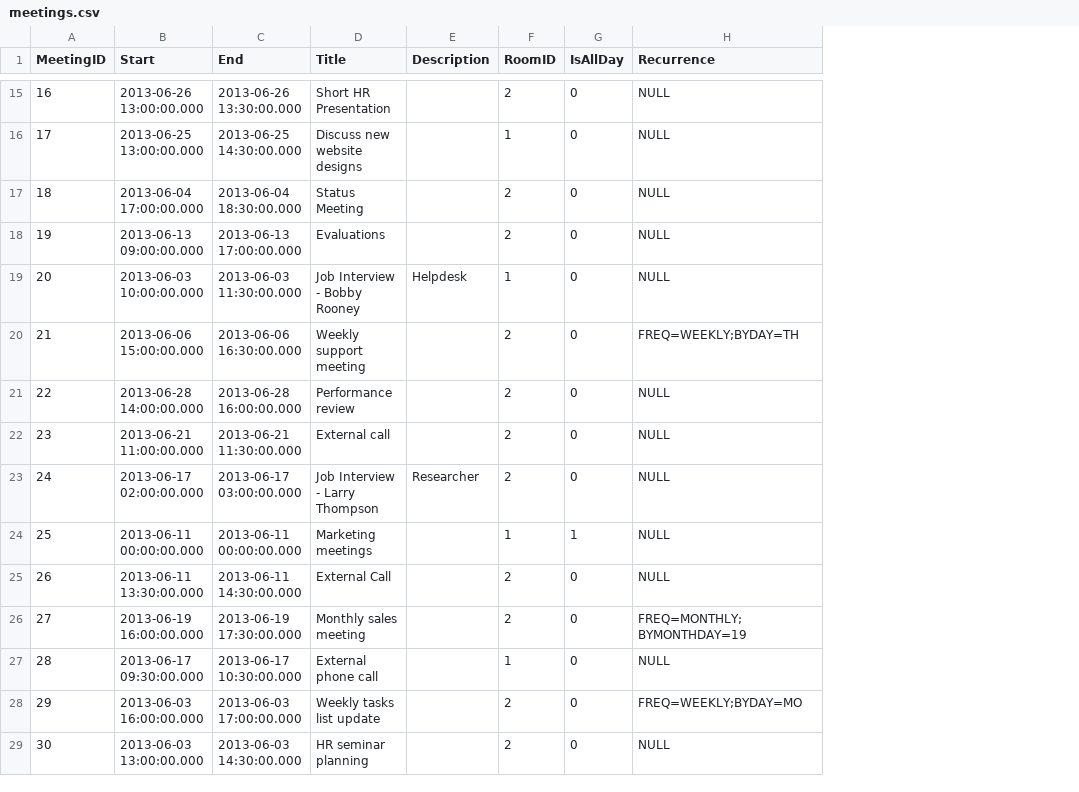
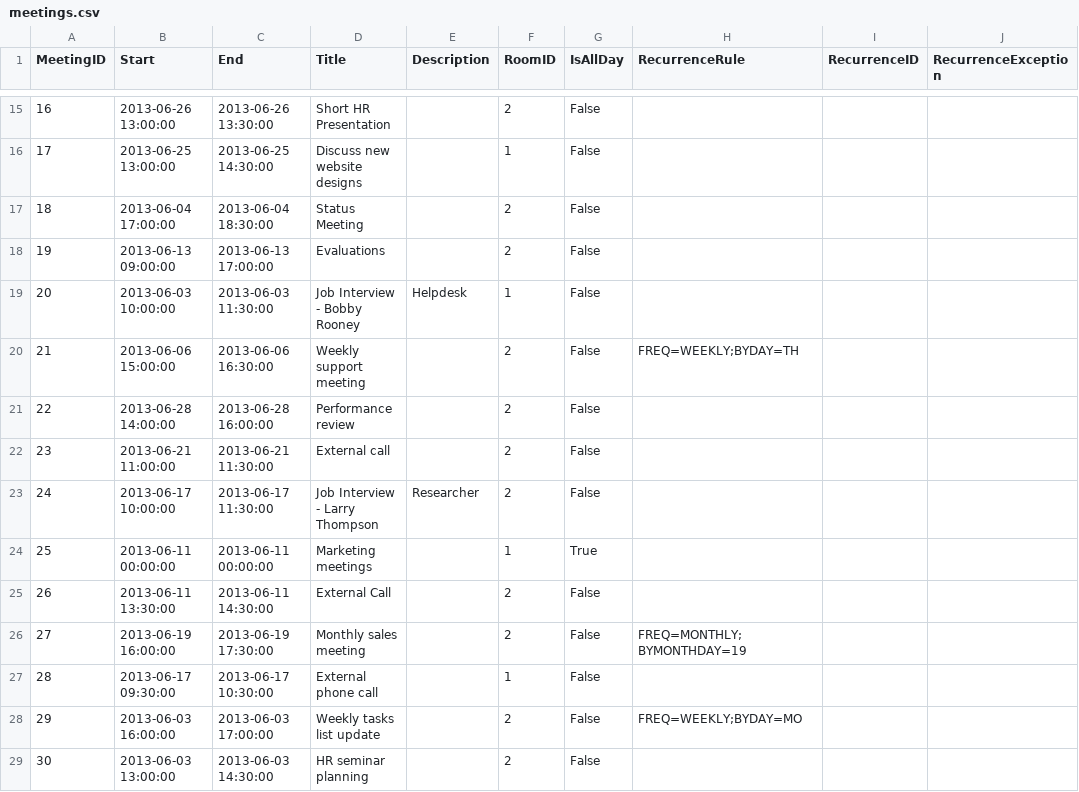
Before and after one commit to telerik/kendo-ui-core, a CSV file: resources/sample-data/scheduler/meetings.csv, drawn as a sheet; only a part is shown, gaps mark what is left out; removed rows and columns are numbered as before the commit, all else as after; the diff covers the shown part only; the diff names each change by its address in the sheet, - before the commit and + after, or states it on an @@ line.

```diff
--- a/resources/sample-data/scheduler/meetings.csv
+++ b/resources/sample-data/scheduler/meetings.csv
-column H (Recurrence), rows 15-29: NULL | NULL | NULL | NULL | NULL | FREQ=WEEKLY;BYDAY=TH | NULL | NULL | NULL | NULL | NULL | FREQ=MONTHLY;BYMONTHDAY=19 | NULL | FREQ=WEEKLY;BYDAY=MO | NULL
+column H (RecurrenceRule), rows 20-28: FREQ=WEEKLY;BYDAY=TH |  |  |  |  |  | FREQ=MONTHLY;BYMONTHDAY=19 |  | FREQ=WEEKLY;BYDAY=MO
+column I (RecurrenceID), empty
+column J (RecurrenceException), empty
-B15 (Start): 2013-06-26 13:00:00.000
+B15 (Start): 2013-06-26 13:00:00
-C15 (End): 2013-06-26 13:30:00.000
+C15 (End): 2013-06-26 13:30:00
-G15:G23 (IsAllDay): 0
+G15:G23 (IsAllDay): False
-B16 (Start): 2013-06-25 13:00:00.000
+B16 (Start): 2013-06-25 13:00:00
-C16 (End): 2013-06-25 14:30:00.000
+C16 (End): 2013-06-25 14:30:00
-B17 (Start): 2013-06-04 17:00:00.000
+B17 (Start): 2013-06-04 17:00:00
-C17 (End): 2013-06-04 18:30:00.000
+C17 (End): 2013-06-04 18:30:00
-B18 (Start): 2013-06-13 09:00:00.000
+B18 (Start): 2013-06-13 09:00:00
-C18 (End): 2013-06-13 17:00:00.000
+C18 (End): 2013-06-13 17:00:00
-B19 (Start): 2013-06-03 10:00:00.000
+B19 (Start): 2013-06-03 10:00:00
-C19 (End): 2013-06-03 11:30:00.000
+C19 (End): 2013-06-03 11:30:00
-B20 (Start): 2013-06-06 15:00:00.000
+B20 (Start): 2013-06-06 15:00:00
-C20 (End): 2013-06-06 16:30:00.000
+C20 (End): 2013-06-06 16:30:00
-B21 (Start): 2013-06-28 14:00:00.000
+B21 (Start): 2013-06-28 14:00:00
-C21 (End): 2013-06-28 16:00:00.000
+C21 (End): 2013-06-28 16:00:00
-B22 (Start): 2013-06-21 11:00:00.000
+B22 (Start): 2013-06-21 11:00:00
-C22 (End): 2013-06-21 11:30:00.000
+C22 (End): 2013-06-21 11:30:00
-B23 (Start): 2013-06-17 02:00:00.000
+B23 (Start): 2013-06-17 10:00:00
-C23 (End): 2013-06-17 03:00:00.000
+C23 (End): 2013-06-17 11:30:00
-B24 (Start): 2013-06-11 00:00:00.000
+B24 (Start): 2013-06-11 00:00:00
-C24 (End): 2013-06-11 00:00:00.000
+C24 (End): 2013-06-11 00:00:00
-G24 (IsAllDay): 1
+G24 (IsAllDay): True
-B25 (Start): 2013-06-11 13:30:00.000
+B25 (Start): 2013-06-11 13:30:00
-C25 (End): 2013-06-11 14:30:00.000
+C25 (End): 2013-06-11 14:30:00
-G25:G29 (IsAllDay): 0
+G25:G29 (IsAllDay): False
-B26 (Start): 2013-06-19 16:00:00.000
+B26 (Start): 2013-06-19 16:00:00
-C26 (End): 2013-06-19 17:30:00.000
+C26 (End): 2013-06-19 17:30:00
-B27 (Start): 2013-06-17 09:30:00.000
+B27 (Start): 2013-06-17 09:30:00
-C27 (End): 2013-06-17 10:30:00.000
+C27 (End): 2013-06-17 10:30:00
-B28 (Start): 2013-06-03 16:00:00.000
+B28 (Start): 2013-06-03 16:00:00
-C28 (End): 2013-06-03 17:00:00.000
+C28 (End): 2013-06-03 17:00:00
-B29 (Start): 2013-06-03 13:00:00.000
+B29 (Start): 2013-06-03 13:00:00
-C29 (End): 2013-06-03 14:30:00.000
+C29 (End): 2013-06-03 14:30:00
```
Also changed, not shown: 63 edited cells elsewhere in this file, resources/sample-data/scheduler/tasks.csv.
